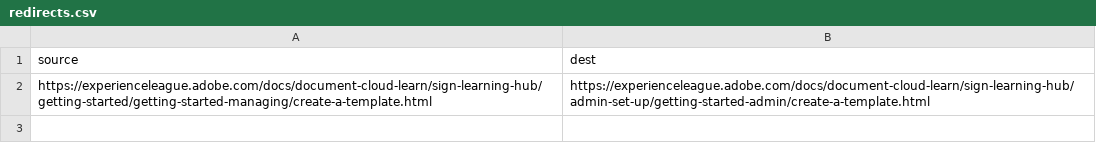
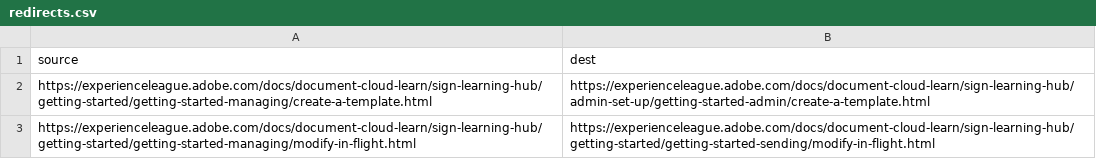
Before and after one commit to AdobeDocs/document-cloud-learn.en, a CSV file: redirects.csv, drawn as a sheet.

Commit message:
Update redirects.csv

```diff
--- a/redirects.csv
+++ b/redirects.csv
@@ -2 +2,2 @@ source,dest
 https://experienceleague.adobe.com/docs/document-cloud-learn/sign-learning-hub/getting-started/getting-started-managing/create-a-template.html,https://experienceleague.adobe.com/docs/document-cloud-learn/sign-learning-hub/admin-set-up/getting-started-admin/create-a-template.html
+https://experienceleague.adobe.com/docs/document-cloud-learn/sign-learning-hub/getting-started/getting-started-managing/modify-in-flight.html, https://experienceleague.adobe.com/docs/document-cloud-learn/sign-learning-hub/getting-started/getting-started-sending/modify-in-flight.html
```
